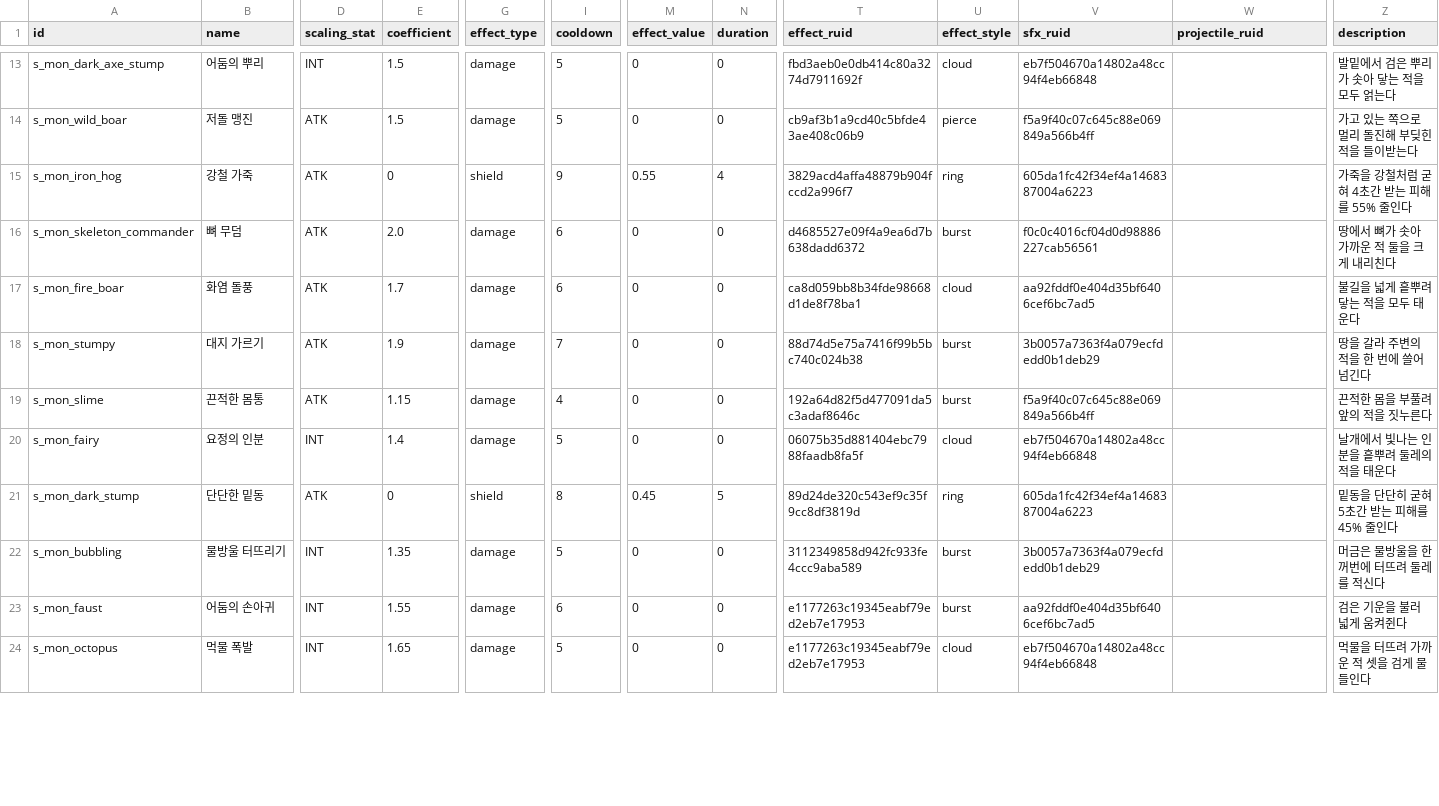
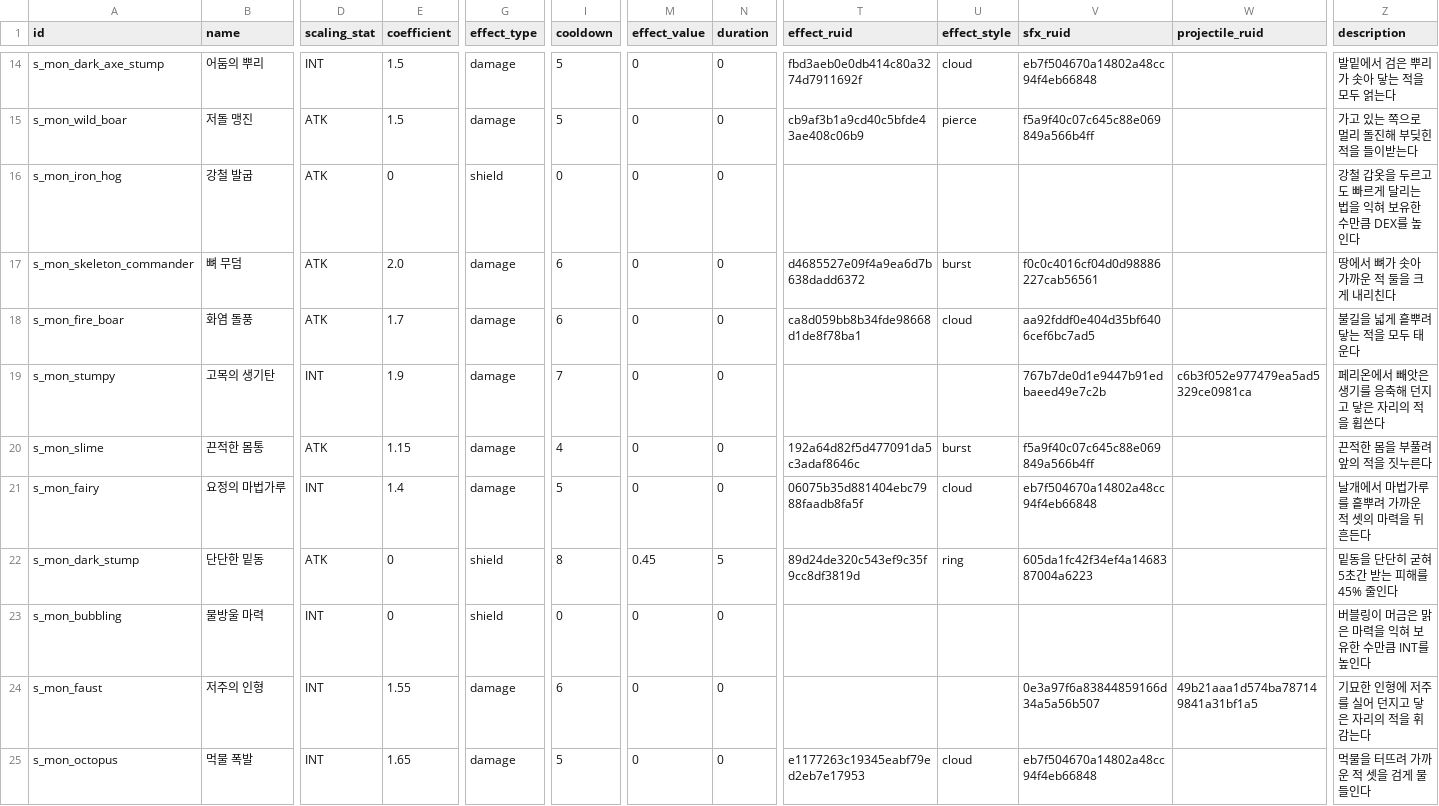
Before and after one commit to goldbatne/maple_levup, a CSV file: RootDesk/MyDesk/GameData/SkillTable.csv, drawn as a sheet; only a part is shown, gaps mark what is left out; addresses are those after the commit; the diff covers the shown part only; the diff names each change by its address in the sheet, - before the commit and + after, or states it on an @@ line.

```diff
--- a/RootDesk/MyDesk/GameData/SkillTable.csv
+++ b/RootDesk/MyDesk/GameData/SkillTable.csv
-B16 (name): 강철 가죽
+B16 (name): 강철 발굽
-I16 (cooldown): 9
+I16 (cooldown): 0
-M16 (effect_value): 0.55
+M16 (effect_value): 0
-N16 (duration): 4
+N16 (duration): 0
-T16 (effect_ruid): 3829acd4affa48879b904fccd2a996f7
+T16 (effect_ruid): (empty)
-U16 (effect_style): ring
+U16 (effect_style): (empty)
-V16 (sfx_ruid): 605da1fc42f34ef4a1468387004a6223
+V16 (sfx_ruid): (empty)
-Z16 (description): 가죽을 강철처럼 굳혀 4초간 받는 피해를 55% 줄인다
+Z16 (description): 강철 갑옷을 두르고도 빠르게 달리는 법을 익혀 보유한 수만큼 DEX를 높인다
-B19 (name): 대지 가르기
+B19 (name): 고목의 생기탄
-D19 (scaling_stat): ATK
+D19 (scaling_stat): INT
-T19 (effect_ruid): 88d74d5e75a7416f99b5bc740c024b38
+T19 (effect_ruid): (empty)
-U19 (effect_style): burst
+U19 (effect_style): (empty)
-V19 (sfx_ruid): 3b0057a7363f4a079ecfdedd0b1deb29
+V19 (sfx_ruid): 767b7de0d1e9447b91edbaeed49e7c2b
-W19 (projectile_ruid): (empty)
+W19 (projectile_ruid): c6b3f052e977479ea5ad5329ce0981ca
-Z19 (description): 땅을 갈라 주변의 적을 한 번에 쓸어 넘긴다
+Z19 (description): 페리온에서 빼앗은 생기를 응축해 던지고 닿은 자리의 적을 휩쓴다
-B21 (name): 요정의 인분
+B21 (name): 요정의 마법가루
-Z21 (description): 날개에서 빛나는 인분을 흩뿌려 둘레의 적을 태운다
+Z21 (description): 날개에서 마법가루를 흩뿌려 가까운 적 셋의 마력을 뒤흔든다
-B23 (name): 물방울 터뜨리기
+B23 (name): 물방울 마력
-E23 (coefficient): 1.35
+E23 (coefficient): 0
-G23 (effect_type): damage
+G23 (effect_type): shield
-I23 (cooldown): 5
+I23 (cooldown): 0
-T23 (effect_ruid): 3112349858d942fc933fe4ccc9aba589
+T23 (effect_ruid): (empty)
-U23:U24 (effect_style): burst
+U23:U24 (effect_style): (empty)
-V23 (sfx_ruid): 3b0057a7363f4a079ecfdedd0b1deb29
+V23 (sfx_ruid): (empty)
-Z23 (description): 머금은 물방울을 한꺼번에 터뜨려 둘레를 적신다
+Z23 (description): 버블링이 머금은 맑은 마력을 익혀 보유한 수만큼 INT를 높인다
-B24 (name): 어둠의 손아귀
+B24 (name): 저주의 인형
-T24 (effect_ruid): e1177263c19345eabf79ed2eb7e17953
+T24 (effect_ruid): (empty)
-V24 (sfx_ruid): aa92fddf0e404d35bf6406cef6bc7ad5
+V24 (sfx_ruid): 0e3a97f6a83844859166d34a5a56b507
-W24 (projectile_ruid): (empty)
+W24 (projectile_ruid): 49b21aaa1d574ba787149841a31bf1a5
-Z24 (description): 검은 기운을 불러 넓게 움켜쥔다
+Z24 (description): 기묘한 인형에 저주를 실어 던지고 닿은 자리의 적을 휘감는다
```
Also changed, not shown: 1 added row and 63 edited cells elsewhere in this file, RootDesk/MyDesk/GameData/ItemTable.csv, RootDesk/MyDesk/GameData/MonsterTable.csv, 20 other files.
